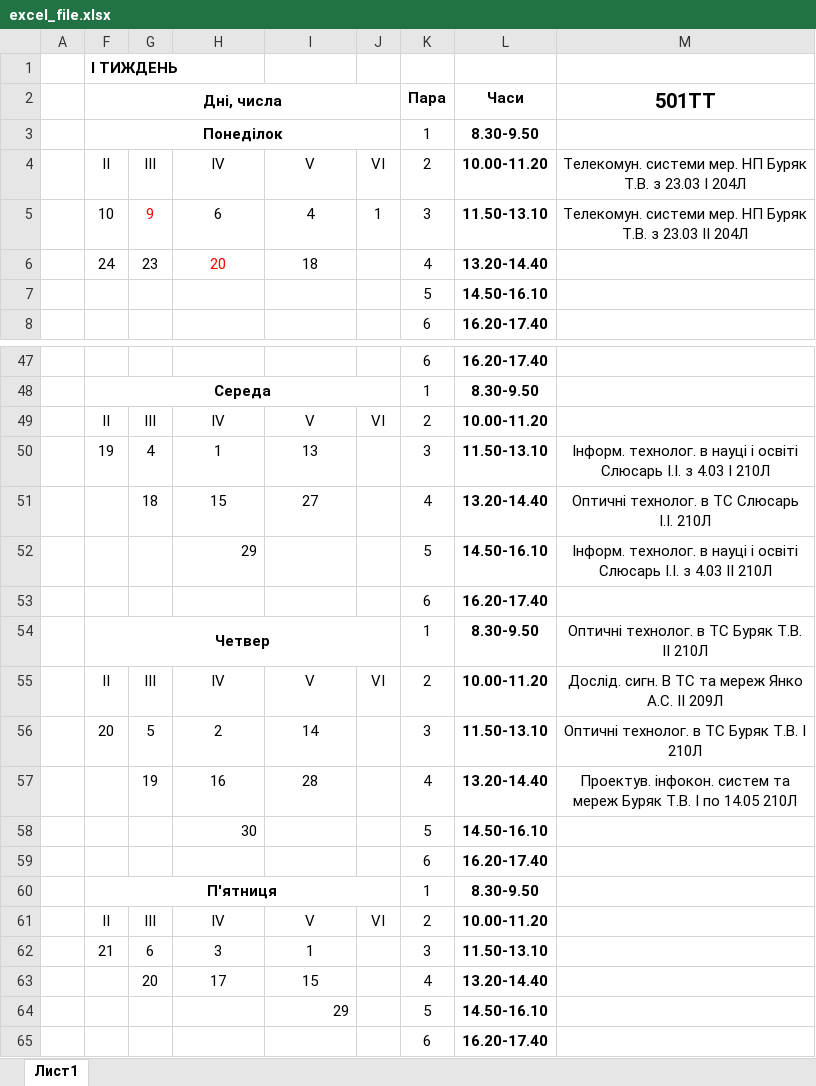
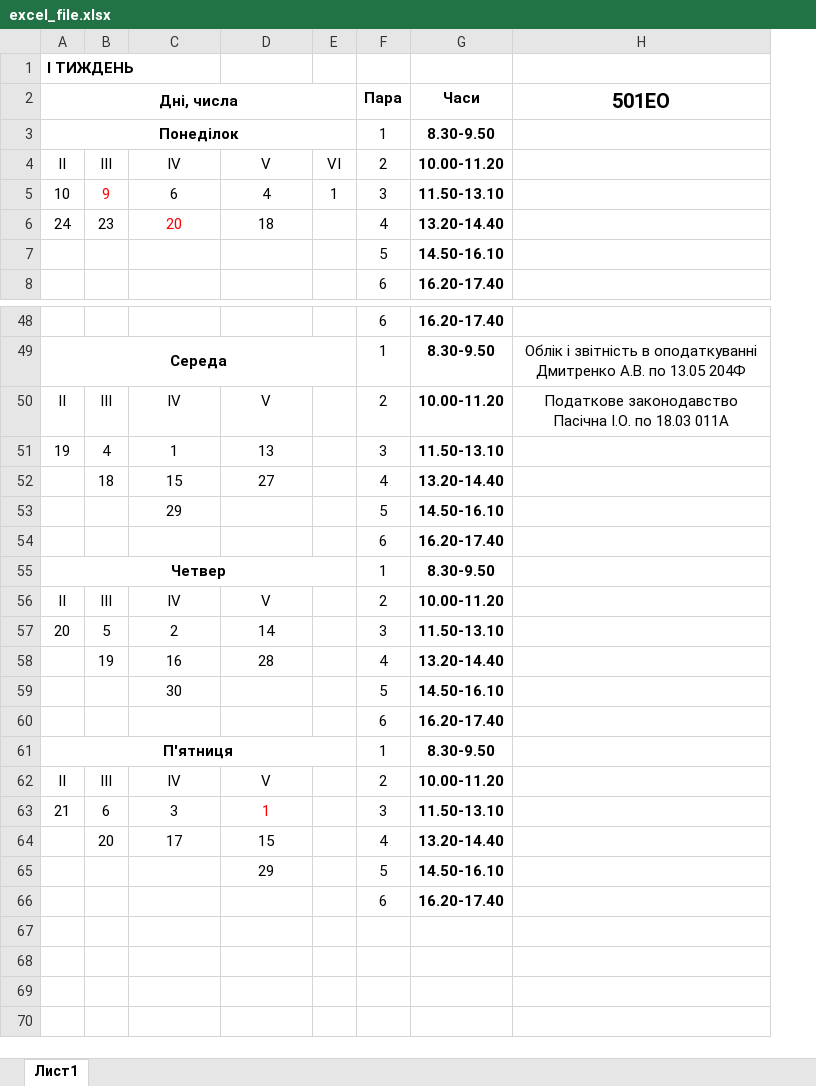
Before and after one commit to bogdanpoh/nupp_bot, an Excel workbook: documents/excel_file.xlsx, sheet Лист1, drawn as a sheet; only a part is shown, gaps mark what is left out; values as stored, in another font and other column widths than the file's, no borders; removed rows and columns are numbered as before the commit, all else as after; the diff covers the shown part only; the diff names each change by its address in the sheet, - before the commit and + after, or states it on an @@ line.

```diff
--- a/documents/excel_file.xlsx (sheet Лист1)
+++ b/documents/excel_file.xlsx (sheet Лист1)
-column A, empty
-column M, rows 2-5: 501ТТ |  | Телекомун. системи мер. НП Буряк Т.В. з 23.03 I 204Л | Телекомун. системи мер. НП Буряк Т.В. з 23.03 II 204Л; rows 50-57: Інформ. технолог. в науці і освіті Слюсарь І.І. з 4.03 I 210Л | Оптичні технолог. в ТС Слюсарь І.І. 210Л | Інформ. технолог. в науці і освіті Слюсарь І.І. з 4.03 II 210Л |  | Оптичні технолог. в ТС Буряк Т.В. II 210Л | Дослід. сигн. В ТС та мереж Янко А.С. II 209Л | Оптичні технолог. в ТС Буряк Т.В. I 210Л | Проектув. інфокон. систем та мереж Буряк Т.В. I по 14.05 210Л
+column H, row 2: 501ЕО; rows 49-50: Облік і звітність в оподаткуванні Дмитренко А.В. по 13.05 204Ф | Податкове законодавство Пасічна І.О. по 18.03 011А
-E50: VI
+E50: (empty)
-C53 alignment: right
+C53 alignment: center
-E56: VI
+E56: (empty)
-C59 alignment: right
+C59 alignment: center
-E62: VI
+E62: (empty)
-D63 text colour: black
+D63 text colour: #FF0000
-D65 alignment: right
+D65 alignment: center
```
Also changed, not shown: 1 added row, 3 edited cells and cell formats elsewhere in this sheet, 5 other files.
